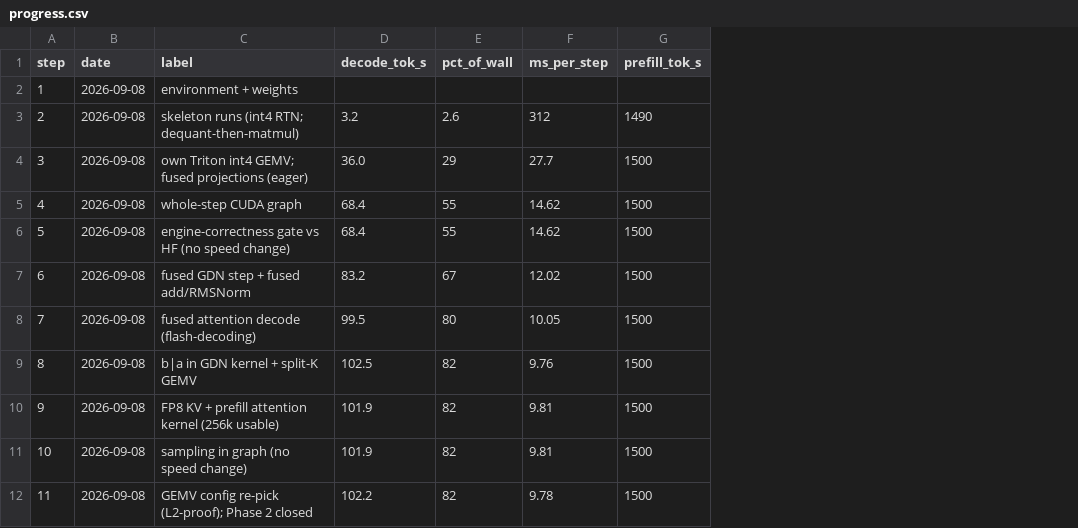
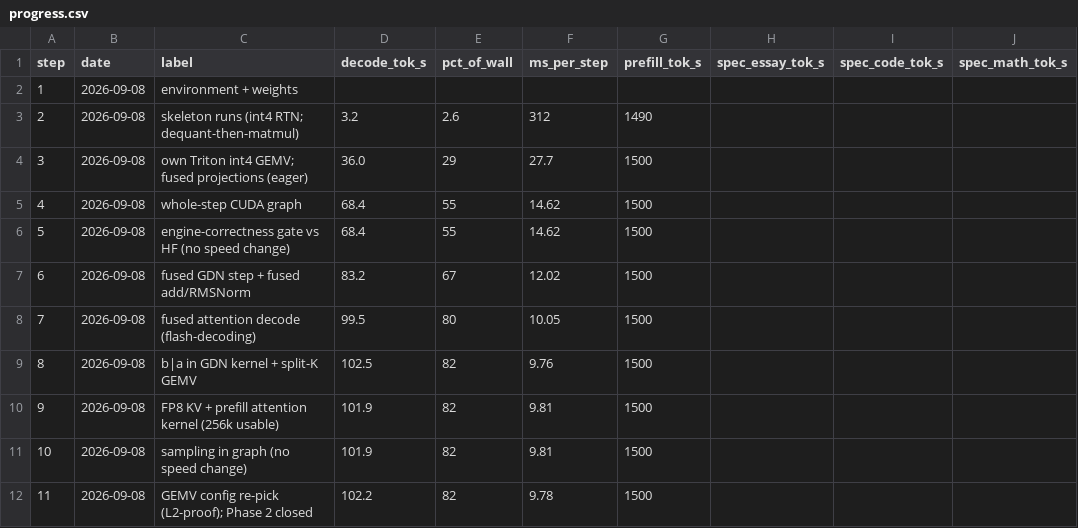
Before and after one commit to zyhector/token-rush, a CSV file: docs/progress.csv, drawn as a sheet; only a part is shown; the diff names each change by its address in the sheet, - before the commit and + after, or states it on an @@ line.

```diff
--- a/docs/progress.csv
+++ b/docs/progress.csv
+column H (spec_essay_tok_s), empty
+column I (spec_code_tok_s), empty
+column J (spec_math_tok_s), empty
```
Also changed, not shown: 18 other files.
